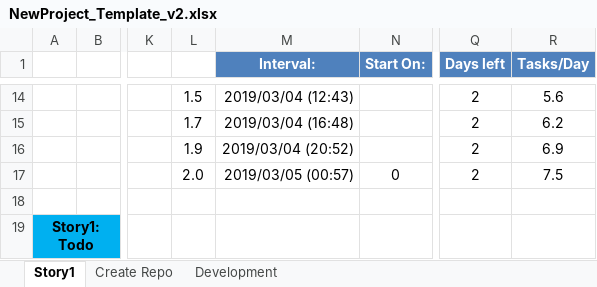
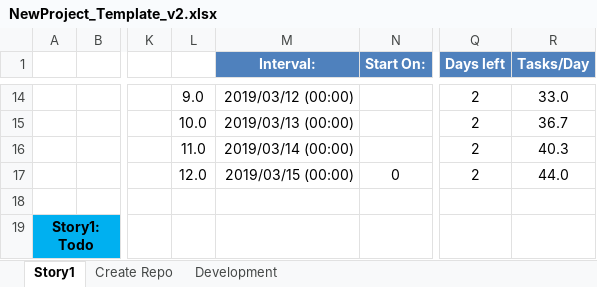
Before and after one commit to woongsikchoi/see_it_done, an Excel workbook: docs/designs/NewProject_Template_v2.xlsx, sheet Story1, drawn as a sheet; only a part is shown, gaps mark what is left out; values as stored, in another font and other column widths than the file's, no borders; charts and pictures and conditional formats and table styles not drawn; the diff covers the shown part only; the diff names each change by its address in the sheet, - before the commit and + after, or states it on an @@ line.

```diff
--- a/docs/designs/NewProject_Template_v2.xlsx (sheet Story1)
+++ b/docs/designs/NewProject_Template_v2.xlsx (sheet Story1)
-L14: 1.5
+L14: 9.0
-M14 (Interval:): 2019/03/04 (12:43)
+M14 (Interval:): 2019/03/12 (00:00)
-R14 (Tasks/Day): 5.6
+R14 (Tasks/Day): 33.0
-L15: 1.7
+L15: 10.0
-M15 (Interval:): 2019/03/04 (16:48)
+M15 (Interval:): 2019/03/13 (00:00)
-R15 (Tasks/Day): 6.2
+R15 (Tasks/Day): 36.7
-L16: 1.9
+L16: 11.0
-M16 (Interval:): 2019/03/04 (20:52)
+M16 (Interval:): 2019/03/14 (00:00)
-R16 (Tasks/Day): 6.9
+R16 (Tasks/Day): 40.3
-L17: 2.0
+L17: 12.0
-M17 (Interval:): 2019/03/05 (00:57)
+M17 (Interval:): 2019/03/15 (00:00)
-R17 (Tasks/Day): 7.5
+R17 (Tasks/Day): 44.0
```
Also changed, not shown: 31 edited cells elsewhere in this sheet, charts or pictures, 2 other files.
